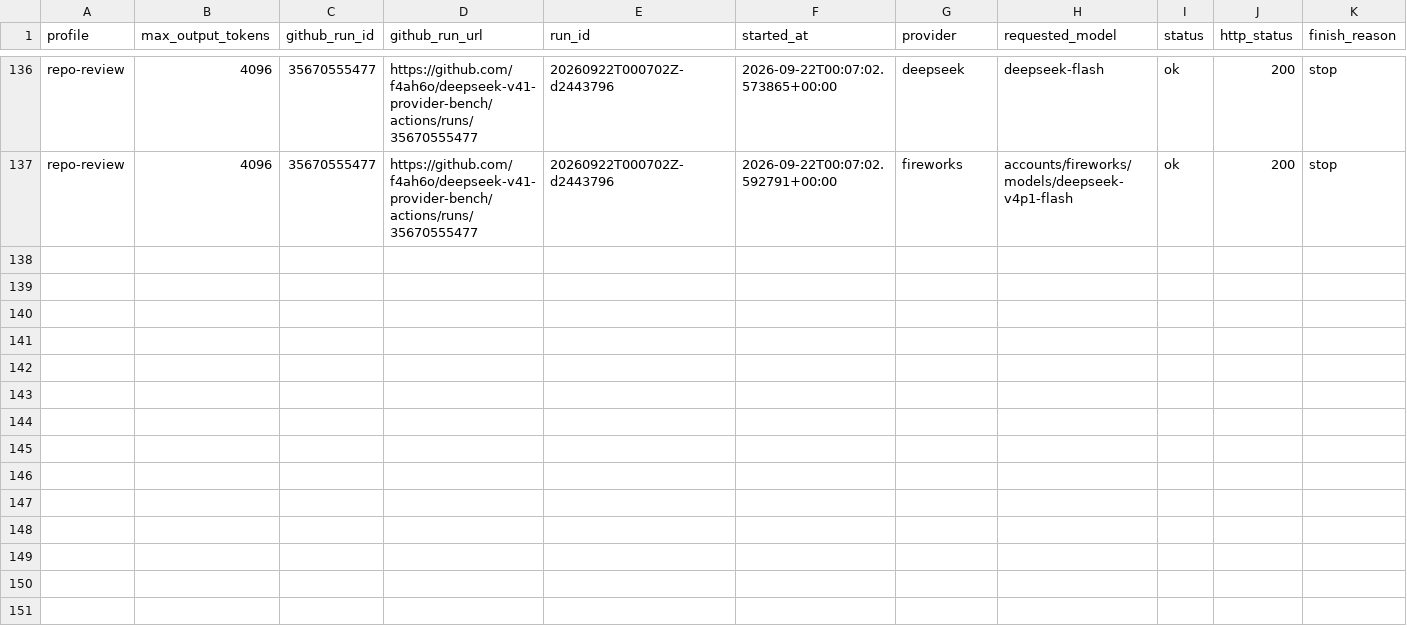
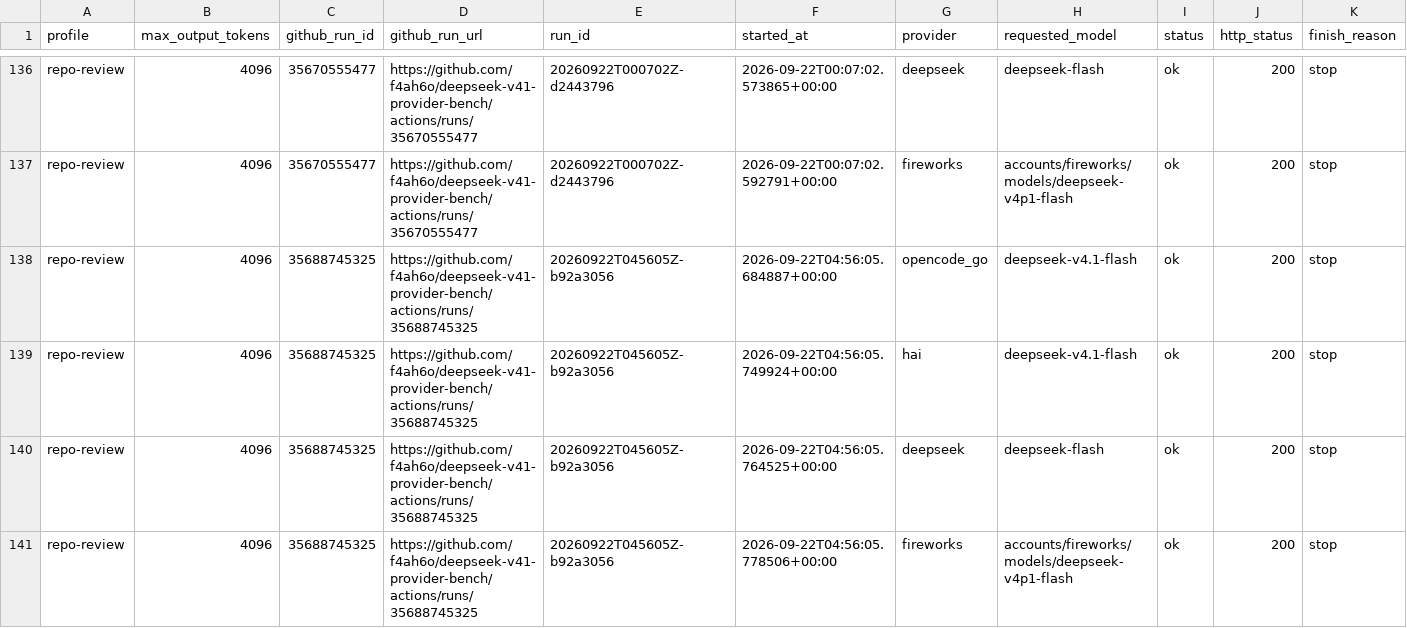
Before and after one commit to f4ah6o/deepseek-v41-provider-bench, a CSV file: data/history.csv, drawn as a sheet; only a part is shown, gaps mark what is left out; rows hold the shown columns only; the diff names each change by its address in the sheet, - before the commit and + after, or states it on an @@ line.

```diff
--- a/data/history.csv
+++ b/data/history.csv
+row 138: repo-review | 4096 | 35688745325 | https://github.com/f4ah6o/deepseek-v41-provider-bench/actions/runs/35688745325 | 20260922T045605Z-b92a3056 | 2026-09-22T04:56:05.684887+00:00 | opencode_go | deepseek-v4.1-flash | ok | 200 | stop
+row 139: repo-review | 4096 | 35688745325 | https://github.com/f4ah6o/deepseek-v41-provider-bench/actions/runs/35688745325 | 20260922T045605Z-b92a3056 | 2026-09-22T04:56:05.749924+00:00 | hai | deepseek-v4.1-flash | ok | 200 | stop
+row 140: repo-review | 4096 | 35688745325 | https://github.com/f4ah6o/deepseek-v41-provider-bench/actions/runs/35688745325 | 20260922T045605Z-b92a3056 | 2026-09-22T04:56:05.764525+00:00 | deepseek | deepseek-flash | ok | 200 | stop
+row 141: repo-review | 4096 | 35688745325 | https://github.com/f4ah6o/deepseek-v41-provider-bench/actions/runs/35688745325 | 20260922T045605Z-b92a3056 | 2026-09-22T04:56:05.778506+00:00 | fireworks | accounts/fireworks/models/deepseek-v4p1-flash | ok | 200 | stop
```
Also changed, not shown: 1 other file.
